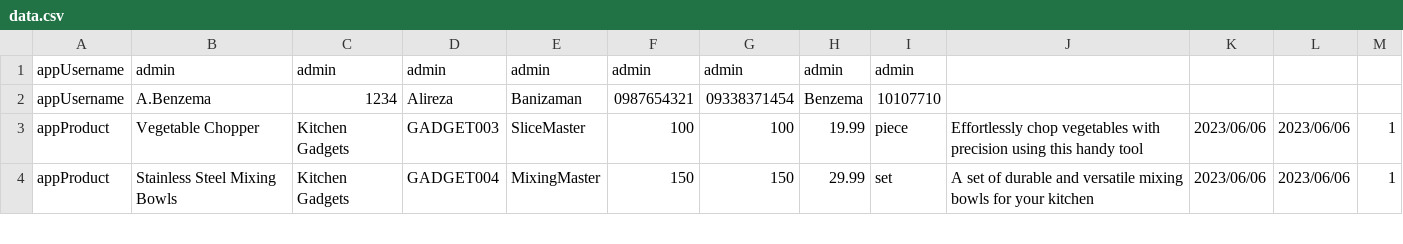
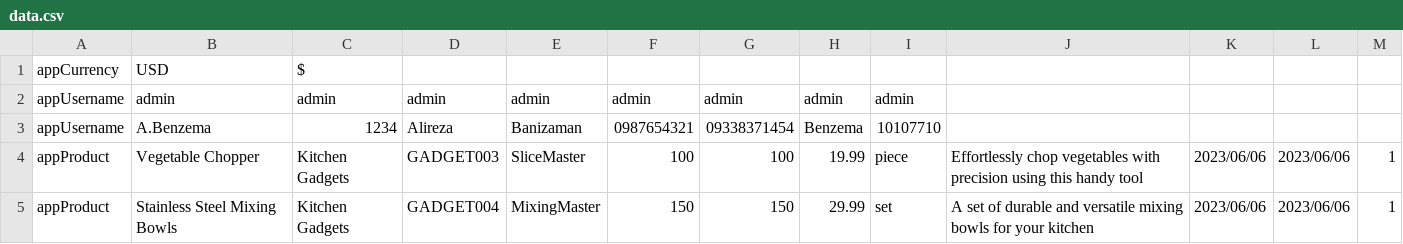
Before and after one commit to ImRanjbar/Inventory-Management, a CSV file: InventoryManagement/data.csv, drawn as a sheet; only a part is shown; the diff names each change by its address in the sheet, - before the commit and + after, or states it on an @@ line.

Commit message:
Implement global currency change feature: Introduce edit exchange rate window and convertCurrency function

```diff
--- a/InventoryManagement/data.csv
+++ b/InventoryManagement/data.csv
+row 1: appCurrency | USD | $
```
Also changed, not shown: 23 other files.
